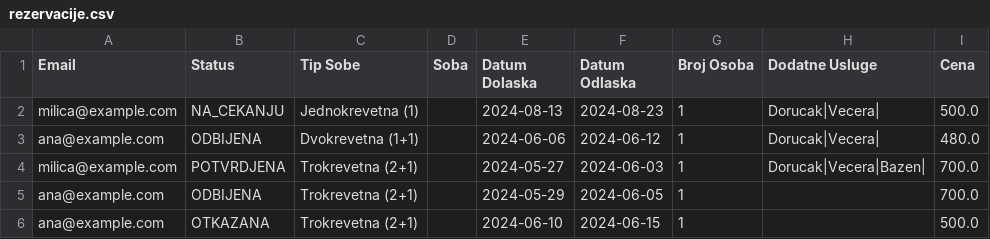
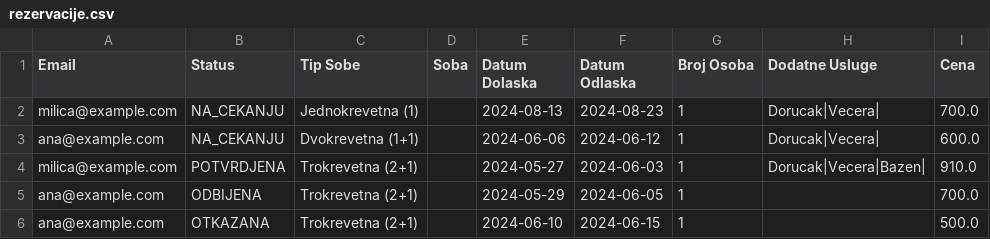
Before and after one commit to teofeel/hotel-management-system, a CSV file: projekat_kt3_sv_76_2023/projekat_kt3_sv76_2023/projekat_kt3_sv76_2023/data/rezervacije.csv, drawn as a sheet.

```diff
--- a/projekat_kt3_sv_76_2023/projekat_kt3_sv76_2023/projekat_kt3_sv76_2023/data/rezervacije.csv
+++ b/projekat_kt3_sv_76_2023/projekat_kt3_sv76_2023/projekat_kt3_sv76_2023/data/rezervacije.csv
@@ -1,5 +1,5 @@
 Email,Status,Tip Sobe,Soba,Datum Dolaska,Datum Odlaska,Broj Osoba,Dodatne Usluge,Cena
-milica@example.com,NA_CEKANJU,Jednokrevetna (1),,2024-08-13,2024-08-23,1,Dorucak|Vecera|,500.0
-ana@example.com,ODBIJENA,Dvokrevetna (1+1),,2024-06-06,2024-06-12,1,Dorucak|Vecera|,480.0
-milica@example.com,POTVRDJENA,Trokrevetna (2+1),,2024-05-27,2024-06-03,1,Dorucak|Vecera|Bazen|,700.0
+milica@example.com,NA_CEKANJU,Jednokrevetna (1),,2024-08-13,2024-08-23,1,Dorucak|Vecera|,700.0
+ana@example.com,NA_CEKANJU,Dvokrevetna (1+1),,2024-06-06,2024-06-12,1,Dorucak|Vecera|,600.0
+milica@example.com,POTVRDJENA,Trokrevetna (2+1),,2024-05-27,2024-06-03,1,Dorucak|Vecera|Bazen|,910.0
 ana@example.com,ODBIJENA,Trokrevetna (2+1),,2024-05-29,2024-06-05,1,,700.0
```
Also changed, not shown: 8 other files.
